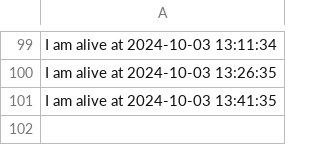
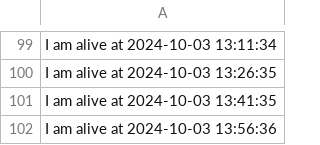
Before and after one commit to nikunjbaheti/Insider-Trading, a CSV file: raspberry_status.csv, drawn as a sheet; only a part is shown, gaps mark what is left out.

Commit message:
Updating raspberry_status.csv at 2024-10-03 13:58:32

```diff
--- a/raspberry_status.csv
+++ b/raspberry_status.csv
@@ -101 +101,2 @@ I am alive at 2024-10-03 13:26:35
 I am alive at 2024-10-03 13:41:35
+I am alive at 2024-10-03 13:56:36
```
